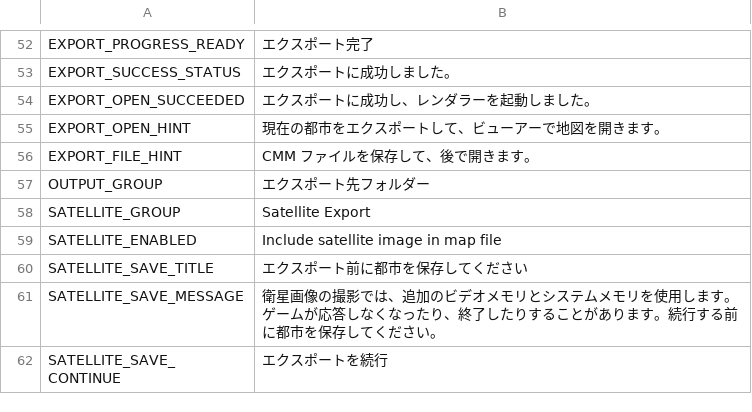
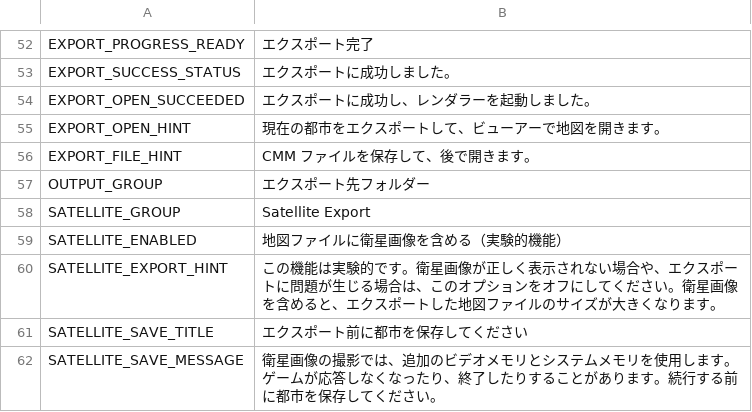
Before and after one commit to Liuiuera/CSLModernMap-CodeMod, a CSV file: CS1/Translations/ja-JP.csv, drawn as a sheet; only a part is shown, gaps mark what is left out; the shorter side is filled out with more unchanged rows.

```diff
--- a/CS1/Translations/ja-JP.csv
+++ b/CS1/Translations/ja-JP.csv
@@ -58,3 +58,4 @@
 "SATELLITE_GROUP","Satellite Export",""
-"SATELLITE_ENABLED","Include satellite image in map file",""
+"SATELLITE_ENABLED","地図ファイルに衛星画像を含める（実験的機能）",""
+"SATELLITE_EXPORT_HINT","この機能は実験的です。衛星画像が正しく表示されない場合や、エクスポートに問題が生じる場合は、このオプションをオフにしてください。衛星画像を含めると、エクスポートした地図ファイルのサイズが大きくなります。",""
 "SATELLITE_SAVE_TITLE","エクスポート前に都市を保存してください",""
```
Also changed, not shown: CS1/Translations/de-DE.csv, CS1/Translations/fr-FR.csv, 20 other files.
